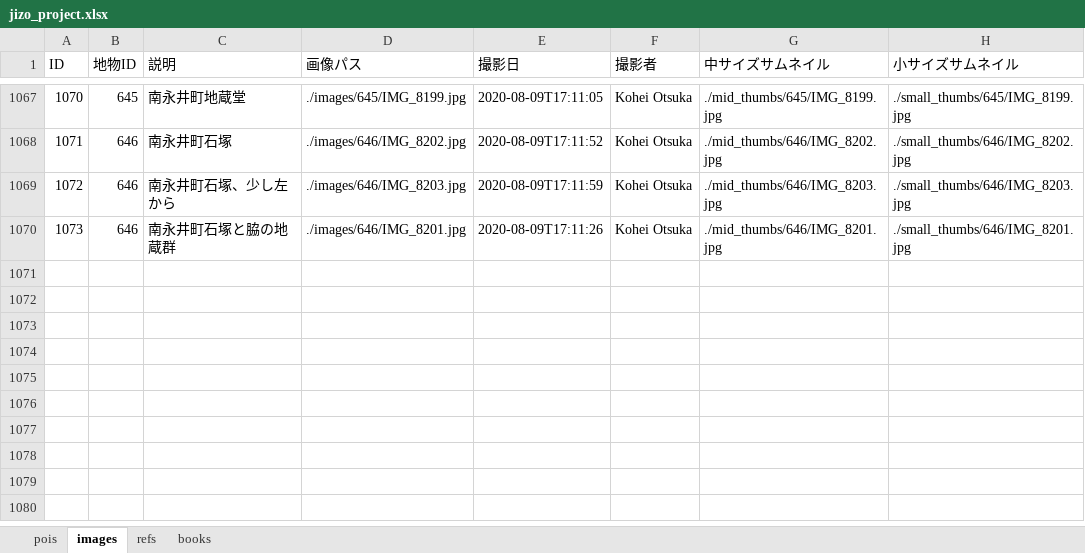
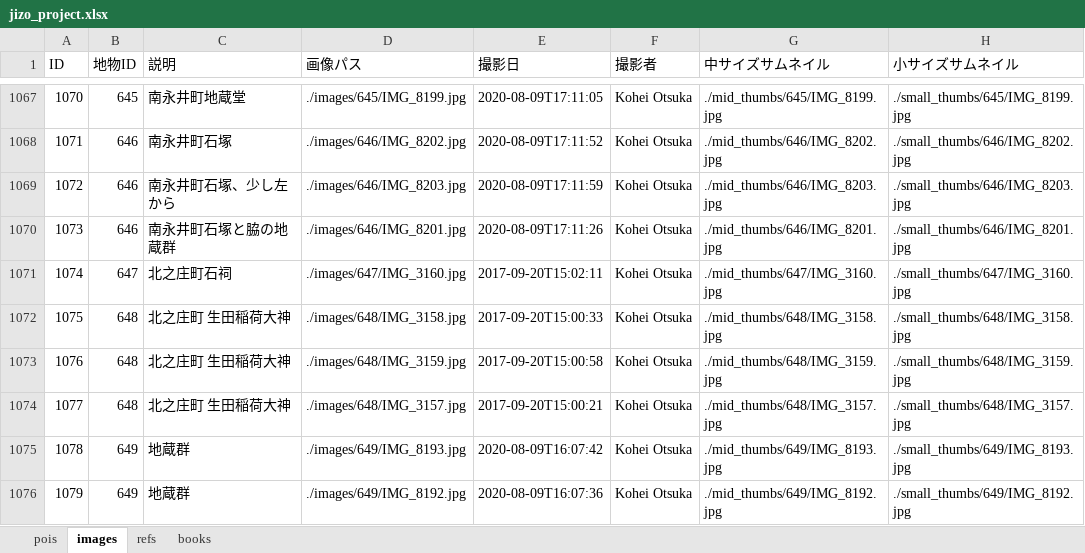
Before and after one commit to code4history/JizoProject, an Excel workbook: jizo_project.xlsx, sheet images, drawn as a sheet; only a part is shown, gaps mark what is left out; values as stored, in another font and other column widths than the file's, no borders; the diff names each change by its address in the sheet, - before the commit and + after, or states it on an @@ line.

```diff
--- a/jizo_project.xlsx (sheet images)
+++ b/jizo_project.xlsx (sheet images)
+row 1071: 1074 | 647 | 北之庄町石祠 | ./images/647/IMG_3160.jpg | 2017-09-20T15:02:11 | Kohei Otsuka | ./mid_thumbs/647/IMG_3160.jpg | ./small_thumbs/647/IMG_3160.jpg
+row 1072: 1075 | 648 | 北之庄町 生田稲荷大神 | ./images/648/IMG_3158.jpg | 2017-09-20T15:00:33 | Kohei Otsuka | ./mid_thumbs/648/IMG_3158.jpg | ./small_thumbs/648/IMG_3158.jpg
+row 1073: 1076 | 648 | 北之庄町 生田稲荷大神 | ./images/648/IMG_3159.jpg | 2017-09-20T15:00:58 | Kohei Otsuka | ./mid_thumbs/648/IMG_3159.jpg | ./small_thumbs/648/IMG_3159.jpg
+row 1074: 1077 | 648 | 北之庄町 生田稲荷大神 | ./images/648/IMG_3157.jpg | 2017-09-20T15:00:21 | Kohei Otsuka | ./mid_thumbs/648/IMG_3157.jpg | ./small_thumbs/648/IMG_3157.jpg
+row 1075: 1078 | 649 | 地蔵群 | ./images/649/IMG_8193.jpg | 2020-08-09T16:07:42 | Kohei Otsuka | ./mid_thumbs/649/IMG_8193.jpg | ./small_thumbs/649/IMG_8193.jpg
+row 1076: 1079 | 649 | 地蔵群 | ./images/649/IMG_8192.jpg | 2020-08-09T16:07:36 | Kohei Otsuka | ./mid_thumbs/649/IMG_8192.jpg | ./small_thumbs/649/IMG_8192.jpg
```
Also changed, not shown: sheet pois, sheet books, sheet refs, 25 other files.
